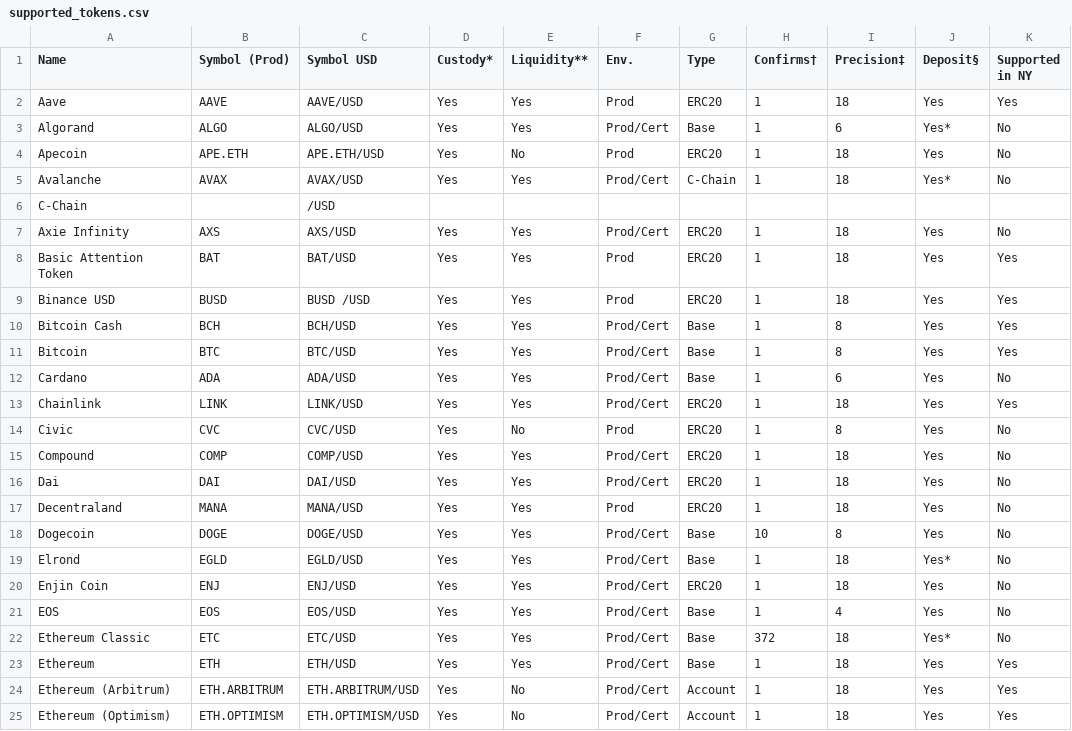
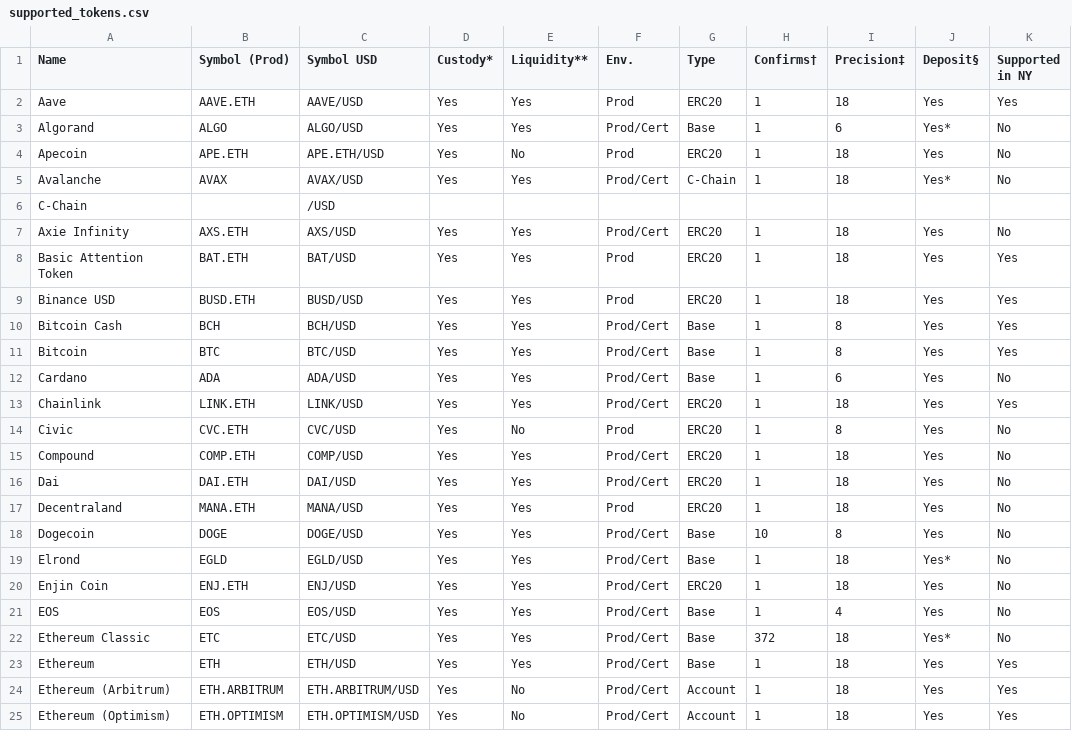
Before and after one commit to antipr000/NobaServer, a CSV file: appconfigs/supported_tokens.csv, drawn as a sheet; only a part is shown; the diff covers the shown part only.

```diff
--- a/appconfigs/supported_tokens.csv
+++ b/appconfigs/supported_tokens.csv
@@ -1,3 +1,3 @@
 Name,Symbol (Prod),Symbol USD,Custody*,Liquidity**,Env.,Type,Confirms†,Precision‡,Deposit§,Supported in NY
-Aave,AAVE,AAVE/USD,Yes,Yes,Prod,ERC20,1,18,Yes,Yes
+Aave,AAVE.ETH,AAVE/USD,Yes,Yes,Prod,ERC20,1,18,Yes,Yes
 Algorand,ALGO,ALGO/USD,Yes,Yes,Prod/Cert,Base,1,6,Yes*,No
@@ -6,5 +6,5 @@ Avalanche,AVAX,AVAX/USD,Yes,Yes,Prod/Cert,C-Chain,1,18,Yes*,No
 C-Chain,,/USD,,,,,,,,
-Axie Infinity,AXS,AXS/USD,Yes,Yes,Prod/Cert,ERC20,1,18,Yes,No
-Basic Attention Token,BAT,BAT/USD,Yes,Yes,Prod,ERC20,1,18,Yes,Yes
-Binance USD,BUSD ,BUSD /USD,Yes,Yes,Prod,ERC20,1,18,Yes,Yes
+Axie Infinity,AXS.ETH,AXS/USD,Yes,Yes,Prod/Cert,ERC20,1,18,Yes,No
+Basic Attention Token,BAT.ETH,BAT/USD,Yes,Yes,Prod,ERC20,1,18,Yes,Yes
+Binance USD,BUSD.ETH,BUSD/USD,Yes,Yes,Prod,ERC20,1,18,Yes,Yes
 Bitcoin Cash,BCH,BCH/USD,Yes,Yes,Prod/Cert,Base,1,8,Yes,Yes
@@ -12,10 +12,10 @@ Bitcoin,BTC,BTC/USD,Yes,Yes,Prod/Cert,Base,1,8,Yes,Yes
 Cardano,ADA,ADA/USD,Yes,Yes,Prod/Cert,Base,1,6,Yes,No
-Chainlink,LINK,LINK/USD,Yes,Yes,Prod/Cert,ERC20,1,18,Yes,Yes
-Civic,CVC,CVC/USD,Yes,No,Prod,ERC20,1,8,Yes,No
-Compound,COMP,COMP/USD,Yes,Yes,Prod/Cert,ERC20,1,18,Yes,No
-Dai,DAI,DAI/USD,Yes,Yes,Prod/Cert,ERC20,1,18,Yes,No
-Decentraland,MANA,MANA/USD,Yes,Yes,Prod,ERC20,1,18,Yes,No
+Chainlink,LINK.ETH,LINK/USD,Yes,Yes,Prod/Cert,ERC20,1,18,Yes,Yes
+Civic,CVC.ETH,CVC/USD,Yes,No,Prod,ERC20,1,8,Yes,No
+Compound,COMP.ETH,COMP/USD,Yes,Yes,Prod/Cert,ERC20,1,18,Yes,No
+Dai,DAI.ETH,DAI/USD,Yes,Yes,Prod/Cert,ERC20,1,18,Yes,No
+Decentraland,MANA.ETH,MANA/USD,Yes,Yes,Prod,ERC20,1,18,Yes,No
 Dogecoin,DOGE,DOGE/USD,Yes,Yes,Prod/Cert,Base,10,8,Yes,No
 Elrond,EGLD,EGLD/USD,Yes,Yes,Prod/Cert,Base,1,18,Yes*,No
-Enjin Coin,ENJ,ENJ/USD,Yes,Yes,Prod/Cert,ERC20,1,18,Yes,No
+Enjin Coin,ENJ.ETH,ENJ/USD,Yes,Yes,Prod/Cert,ERC20,1,18,Yes,No
 EOS,EOS,EOS/USD,Yes,Yes,Prod/Cert,Base,1,4,Yes,No
```
Also changed, not shown: 18 edited cells elsewhere in this file.
